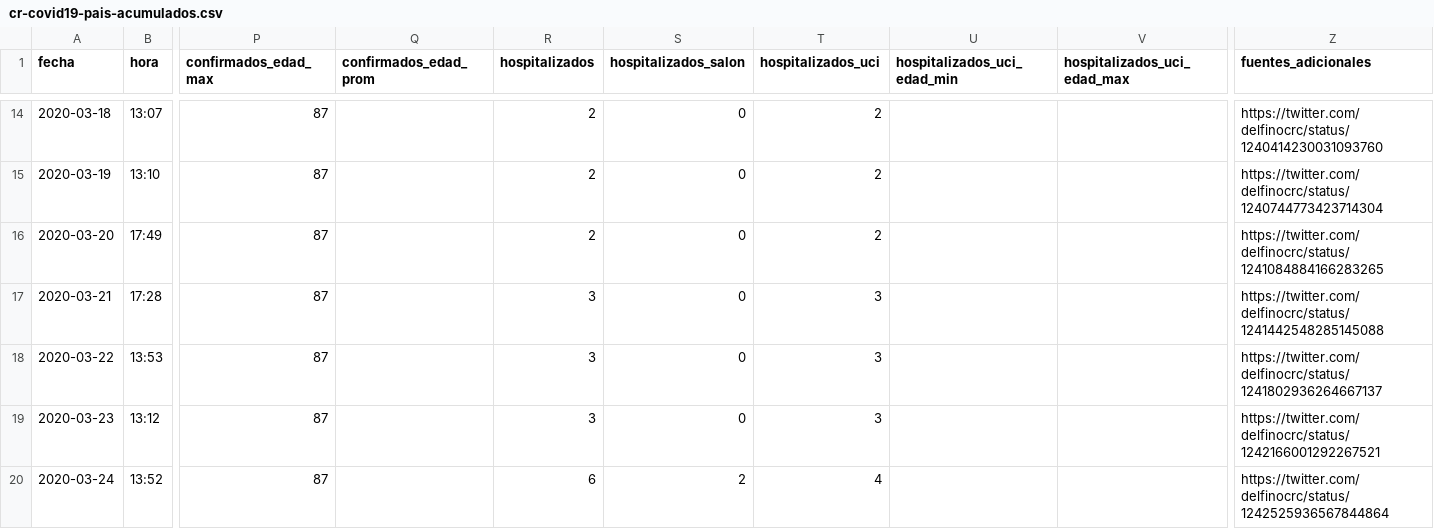
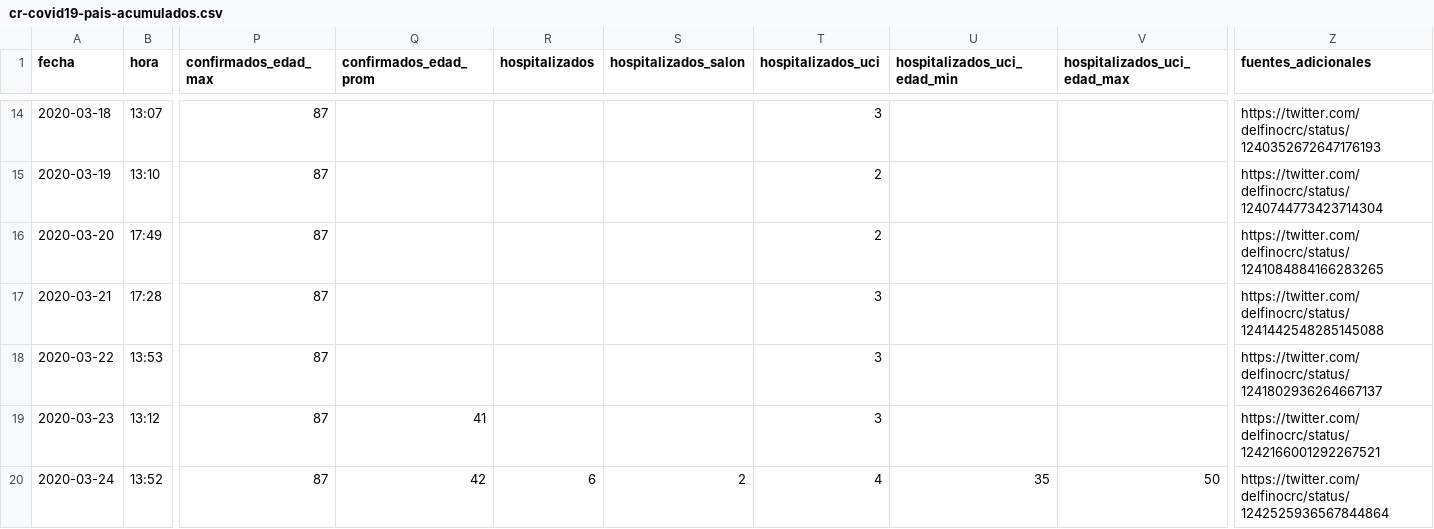
Before and after one commit to covid19-cr/covid19-cr, a CSV file: datos/pais/acumulados/cr-covid19-pais-acumulados.csv, drawn as a sheet; only a part is shown, gaps mark what is left out; the diff covers the shown part only; the diff names each change by its address in the sheet, - before the commit and + after, or states it on an @@ line.

```diff
--- a/datos/pais/acumulados/cr-covid19-pais-acumulados.csv
+++ b/datos/pais/acumulados/cr-covid19-pais-acumulados.csv
-R14:R16 (hospitalizados): 2
+R14:R16 (hospitalizados): (empty)
-S14:S19 (hospitalizados_salon): 0
+S14:S19 (hospitalizados_salon): (empty)
-T14 (hospitalizados_uci): 2
+T14 (hospitalizados_uci): 3
-Z14 (fuentes_adicionales): https://twitter.com/delfinocrc/status/1240414230031093760
+Z14 (fuentes_adicionales): https://twitter.com/delfinocrc/status/1240352672647176193
-R17:R19 (hospitalizados): 3
+R17:R19 (hospitalizados): (empty)
-Q19 (confirmados_edad_prom): (empty)
+Q19 (confirmados_edad_prom): 41
-Q20 (confirmados_edad_prom): (empty)
+Q20 (confirmados_edad_prom): 42
-U20 (hospitalizados_uci_edad_min): (empty)
+U20 (hospitalizados_uci_edad_min): 35
-V20 (hospitalizados_uci_edad_max): (empty)
+V20 (hospitalizados_uci_edad_max): 50
```
Also changed, not shown: 1 added row and 101 edited cells elsewhere in this file.
